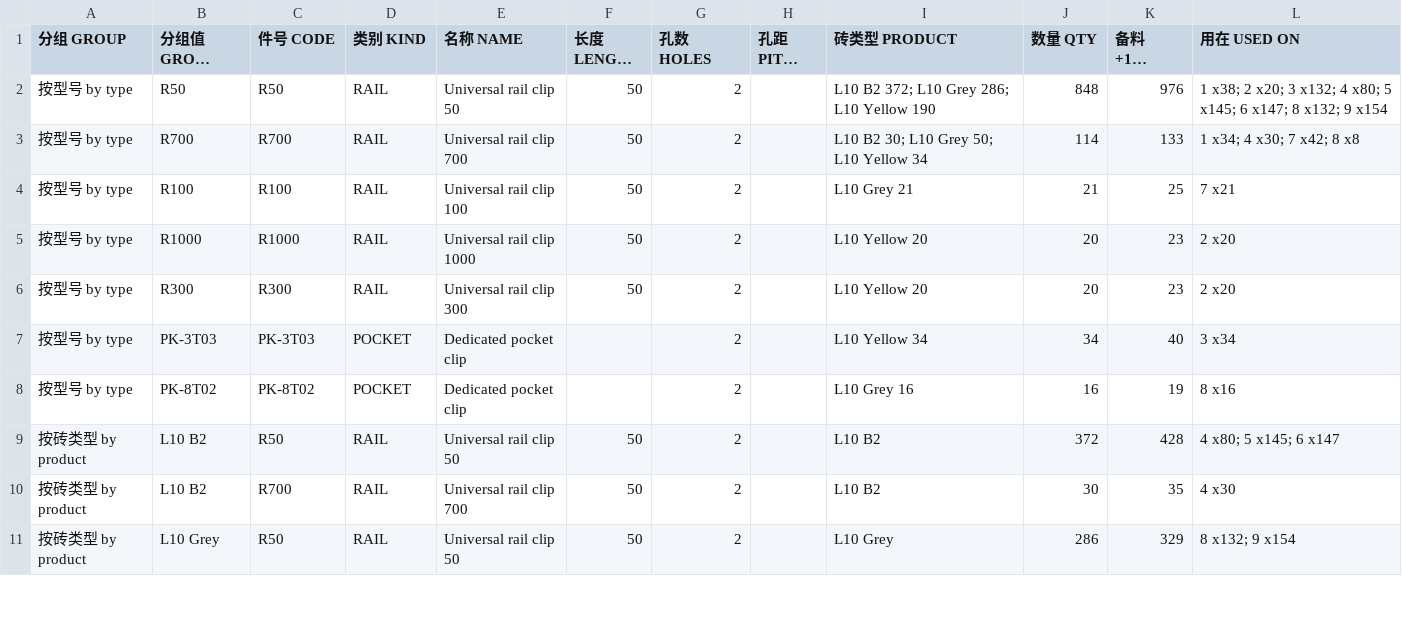
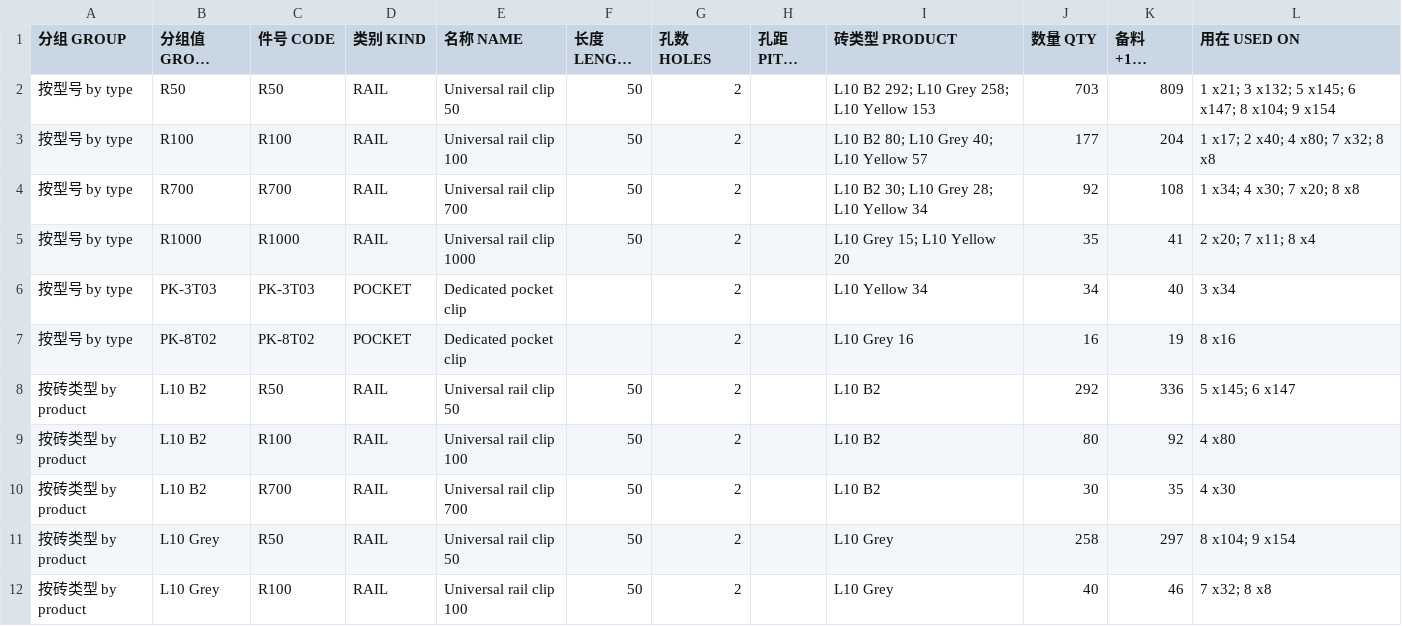
Before and after one commit to ZHANG-Xiang-INSA/wuhan-9-panels-longclip, a CSV file: site/downloads/clip_schedule.csv, drawn as a sheet; only a part is shown; long unchanged cells end in …; removed rows and columns are numbered as before the commit, all else as after; the diff covers the shown part only; the diff names each change by its address in the sheet, - before the commit and + after, or states it on an @@ line.

Commit message:
A slip the chain misses takes the longest rail that fits, not an R50
The packer read "prefer the long clips" as "cover the whole run with one chain".
Where a run closes on a 102.5 cut slip the chain could not reach it, so that
slip fell back to an R50 and the run scored badly - boards 1 and 7 were paying
about fifteen R100s each to force a chain the length of the run.  Long is per
slip, not per run: whatever the chain leaves over takes the longest stock length
that sits on it, and R50 is only the fallback when nothing else fits (centred,
on a ~102 cut slip).

Ranks fewest R50, then fewest pieces, then fewest types, then smallest gap.
Pieces above types on purpose: the other way round the answer collapses to one
R100 per slip - one SKU, 1414 pieces, the opposite of using the long ones.

    R1000 x35, R700 x92, R100 x177, R50 x703, pockets 50   = 1057   (was 1073)

Three lengths to buy; R300 is not used, so it leaves the drawings and the site.
No R50 survives inside a run that is in scope - the 703 are single-slip runs and
boards 3, 5, 6, 9, which the rules leave alone.

site_export called rails9.plan() with no stock and _STOCK_USED was only set in
rails9.__main__, so every drawing was planned against all four lengths while the
report printed the three the chooser picked.  plan() now resolves it itself.

The rail label was placed by scoring its centre at a fixed 20 mm offset; "R100"
is 25 mm wide, so on a rail running up the board half the label sat past the
slip edge crossing the tray - 88 on dxf/08, and moving them off the lines put 18
on top of brick codes.  It now scores the label's real box against the slips,
the trays and the labels already placed, and keeps the box inside its own tray.
All five DXFs: 0 on geometry, 0 on text, 0 past border.

```diff
--- a/site/downloads/clip_schedule.csv
+++ b/site/downloads/clip_schedule.csv
-I2 (砖类型 PRODUCT): L10 B2 372; L10 Grey 286; L10 Yellow 190
+I2 (砖类型 PRODUCT): L10 B2 292; L10 Grey 258; L10 Yellow 153
-J2 (数量 QTY): 848
+J2 (数量 QTY): 703
-K2 (备料+15% ORDER): 976
+K2 (备料+15% ORDER): 809
-L2 (用在 USED ON): 1 x38; 2 x20; 3 x132; 4 x80; 5 x145; 6 x147; 8 x132; 9 x154
+L2 (用在 USED ON): 1 x21; 3 x132; 5 x145; 6 x147; 8 x104; 9 x154
-B3 (分组值 GROUP VALUE): R700
+B3 (分组值 GROUP VALUE): R100
-C3 (件号 CODE): R700
+C3 (件号 CODE): R100
-E3 (名称 NAME): Universal rail clip 700
+E3 (名称 NAME): Universal rail clip 100
-I3 (砖类型 PRODUCT): L10 B2 30; L10 Grey 50; L10 Yellow 34
+I3 (砖类型 PRODUCT): L10 B2 80; L10 Grey 40; L10 Yellow 57
-J3 (数量 QTY): 114
+J3 (数量 QTY): 177
-K3 (备料+15% ORDER): 133
+K3 (备料+15% ORDER): 204
-L3 (用在 USED ON): 1 x34; 4 x30; 7 x42; 8 x8
+L3 (用在 USED ON): 1 x17; 2 x40; 4 x80; 7 x32; 8 x8
-B4 (分组值 GROUP VALUE): R100
+B4 (分组值 GROUP VALUE): R700
-C4 (件号 CODE): R100
+C4 (件号 CODE): R700
-E4 (名称 NAME): Universal rail clip 100
+E4 (名称 NAME): Universal rail clip 700
-I4 (砖类型 PRODUCT): L10 Grey 21
+I4 (砖类型 PRODUCT): L10 B2 30; L10 Grey 28; L10 Yellow 34
-J4 (数量 QTY): 21
+J4 (数量 QTY): 92
-K4 (备料+15% ORDER): 25
+K4 (备料+15% ORDER): 108
-L4 (用在 USED ON): 7 x21
+L4 (用在 USED ON): 1 x34; 4 x30; 7 x20; 8 x8
-I5 (砖类型 PRODUCT): L10 Yellow 20
+I5 (砖类型 PRODUCT): L10 Grey 15; L10 Yellow 20
-J5 (数量 QTY): 20
+J5 (数量 QTY): 35
-K5 (备料+15% ORDER): 23
+K5 (备料+15% ORDER): 41
-L5 (用在 USED ON): 2 x20
+L5 (用在 USED ON): 2 x20; 7 x11; 8 x4
-row 6: 按型号 by type | R300 | R300 | RAIL | Universal rail clip 300 | 50 | 2 |  | L10 Yellow 20 | 20 | 23 | 2 x20
-J8 (数量 QTY): 372
+J8 (数量 QTY): 292
-K8 (备料+15% ORDER): 428
+K8 (备料+15% ORDER): 336
-L8 (用在 USED ON): 4 x80; 5 x145; 6 x147
+L8 (用在 USED ON): 5 x145; 6 x147
+row 9: 按砖类型 by product | L10 B2 | R100 | RAIL | Universal rail clip 100 | 50 | 2 |  | L10 B2 | 80 | 92 | 4 x80
-J11 (数量 QTY): 286
+J11 (数量 QTY): 258
-K11 (备料+15% ORDER): 329
+K11 (备料+15% ORDER): 297
-L11 (用在 USED ON): 8 x132; 9 x154
+L11 (用在 USED ON): 8 x104; 9 x154
+row 12: 按砖类型 by product | L10 Grey | R100 | RAIL | Universal rail clip 100 | 50 | 2 |  | L10 Grey | 40 | 46 | 7 x32; 8 x8
```
Also changed, not shown: 5 added rows, 2 removed rows and 22 edited cells elsewhere in this file, 50 other files.
